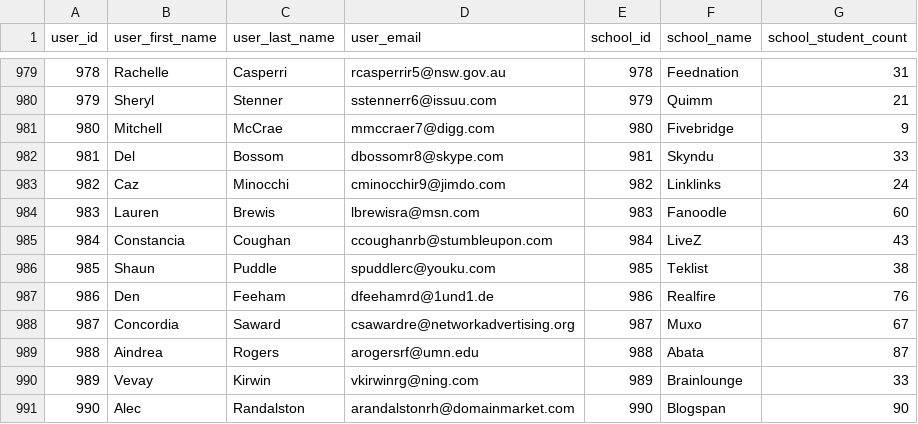
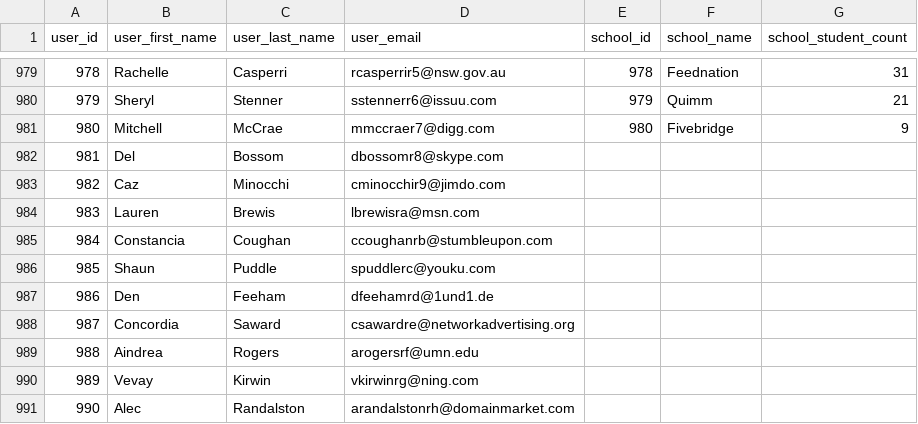
Before and after one commit to mtumae/pyDB, a CSV file: mockdata.csv, drawn as a sheet; only a part is shown, gaps mark what is left out; the diff covers the shown part only.

```diff
--- a/mockdata.csv
+++ b/mockdata.csv
@@ -981,11 +981,11 @@ user_id,user_first_name,user_last_name,user_email,school_id,school_name,school_s
 980,Mitchell,McCrae,mmccraer7@digg.com,980,Fivebridge,9
-981,Del,Bossom,dbossomr8@skype.com,981,Skyndu,33
-982,Caz,Minocchi,cminocchir9@jimdo.com,982,Linklinks,24
-983,Lauren,Brewis,lbrewisra@msn.com,983,Fanoodle,60
-984,Constancia,Coughan,ccoughanrb@stumbleupon.com,984,LiveZ,43
-985,Shaun,Puddle,spuddlerc@youku.com,985,Teklist,38
-986,Den,Feeham,dfeehamrd@1und1.de,986,Realfire,76
-987,Concordia,Saward,csawardre@networkadvertising.org,987,Muxo,67
-988,Aindrea,Rogers,arogersrf@umn.edu,988,Abata,87
-989,Vevay,Kirwin,vkirwinrg@ning.com,989,Brainlounge,33
-990,Alec,Randalston,arandalstonrh@domainmarket.com,990,Blogspan,90
+981,Del,Bossom,dbossomr8@skype.com
+982,Caz,Minocchi,cminocchir9@jimdo.com
+983,Lauren,Brewis,lbrewisra@msn.com
+984,Constancia,Coughan,ccoughanrb@stumbleupon.com
+985,Shaun,Puddle,spuddlerc@youku.com
+986,Den,Feeham,dfeehamrd@1und1.de
+987,Concordia,Saward,csawardre@networkadvertising.org
+988,Aindrea,Rogers,arogersrf@umn.edu
+989,Vevay,Kirwin,vkirwinrg@ning.com
+990,Alec,Randalston,arandalstonrh@domainmarket.com
```
Also changed, not shown: 30 edited cells elsewhere in this file, 5 other files.
